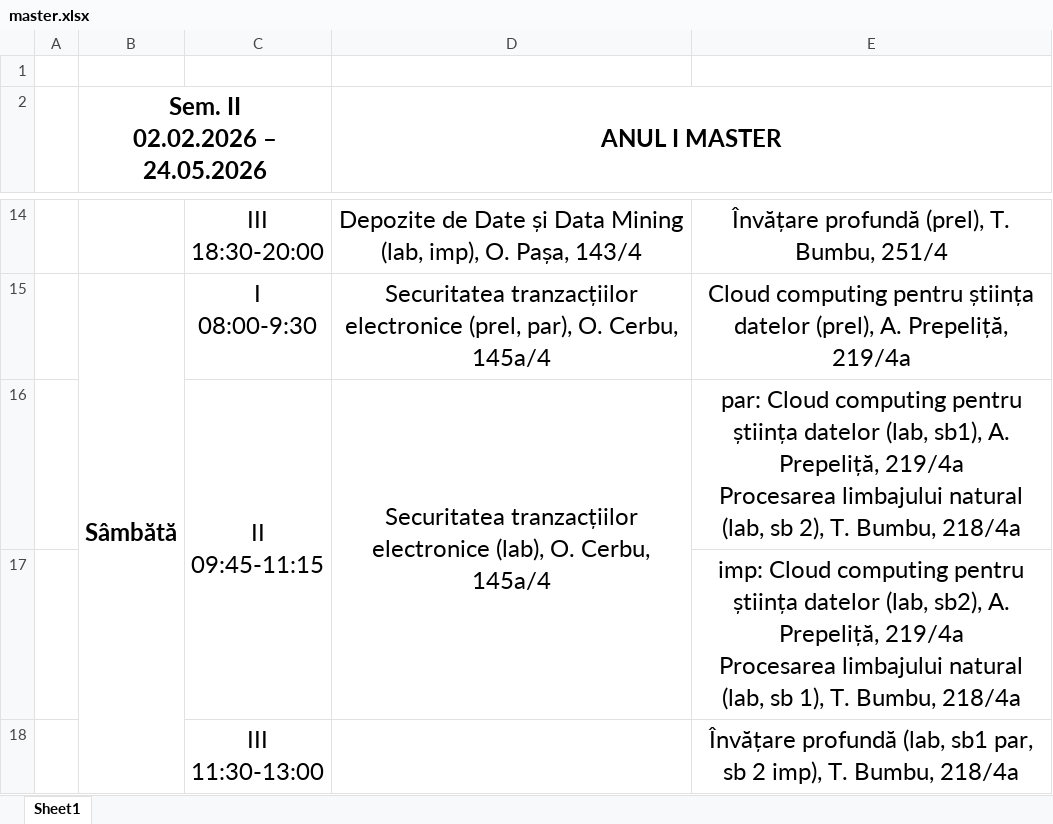
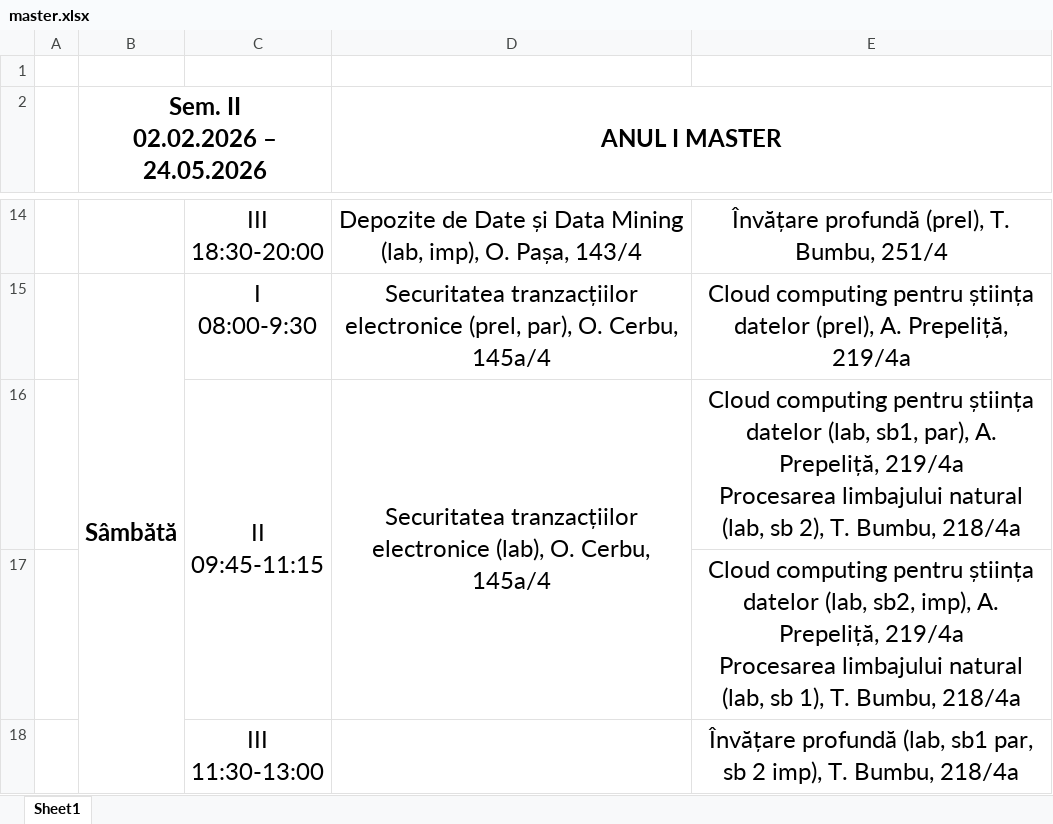
Before and after one commit to AntonC9018/ScheduleLib, an Excel workbook: src/Features/Integration/data/2025_sem2/zi/master.xlsx, sheet Sheet1, drawn as a sheet; only a part is shown, gaps mark what is left out; values as stored, in another font and other column widths than the file's, no borders; the diff names each change by its address in the sheet, - before the commit and + after, or states it on an @@ line.

```diff
--- a/src/Features/Integration/data/2025_sem2/zi/master.xlsx (sheet Sheet1)
+++ b/src/Features/Integration/data/2025_sem2/zi/master.xlsx (sheet Sheet1)
-E16: par: Cloud computing pentru știința datelor (lab, sb1), A. Prepeliță,…
+E16: Cloud computing pentru știința datelor (lab, sb1, par), A. Prepeliță,…
-E17: imp: Cloud computing pentru știința datelor (lab, sb2), A. Prepeliță,…
+E17: Cloud computing pentru știința datelor (lab, sb2, imp), A. Prepeliță,…
```
Also changed, not shown: src/Features/Integration/data/2025_sem2/fr/1.xlsx, 16 other files.
